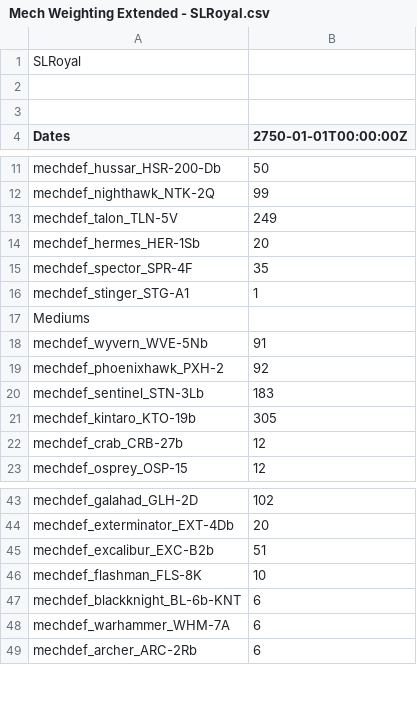
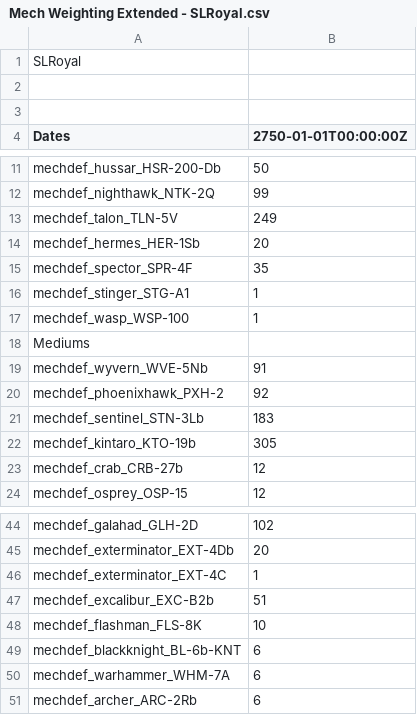
Before and after one commit to mcb5637/BTX_CAC_Compatibility, a CSV file: FullXotlTables/XotlTables/Mech Weighting Extended - SLRoyal.csv, drawn as a sheet; only a part is shown, gaps mark what is left out; the diff names each change by its address in the sheet, - before the commit and + after, or states it on an @@ line.

Commit message:
wasp ext slroyal

```diff
--- a/FullXotlTables/XotlTables/Mech Weighting Extended - SLRoyal.csv
+++ b/FullXotlTables/XotlTables/Mech Weighting Extended - SLRoyal.csv
+row 17: mechdef_wasp_WSP-100 | 1
+row 46: mechdef_exterminator_EXT-4C | 1
```
